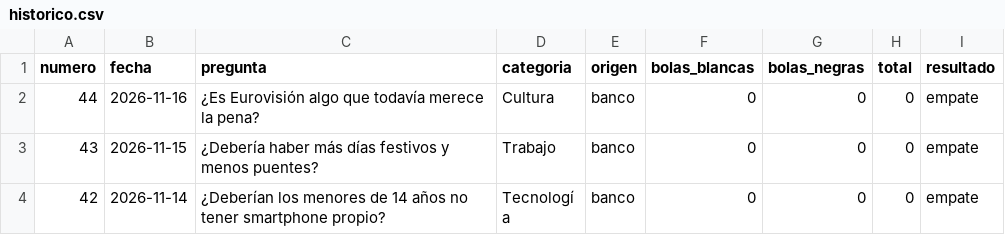
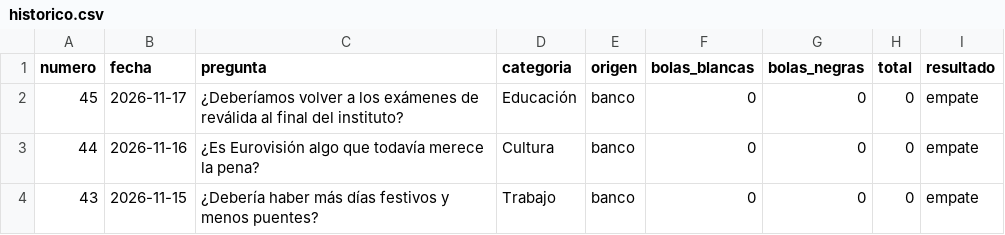
Before and after one commit to Marodseg/la-bola-negra, a CSV file: historico/historico.csv, drawn as a sheet; only a part is shown; the shorter side is filled out with more unchanged rows.

```diff
--- a/historico/historico.csv
+++ b/historico/historico.csv
@@ -1,2 +1,3 @@
 numero,fecha,pregunta,categoria,origen,bolas_blancas,bolas_negras,total,resultado
+45,2026-11-17,¿Deberíamos volver a los exámenes de reválida al final del instituto?,Educación,banco,0,0,0,empate
 44,2026-11-16,¿Es Eurovisión algo que todavía merece la pena?,Cultura,banco,0,0,0,empate
```
Also changed, not shown: 1 other file.
